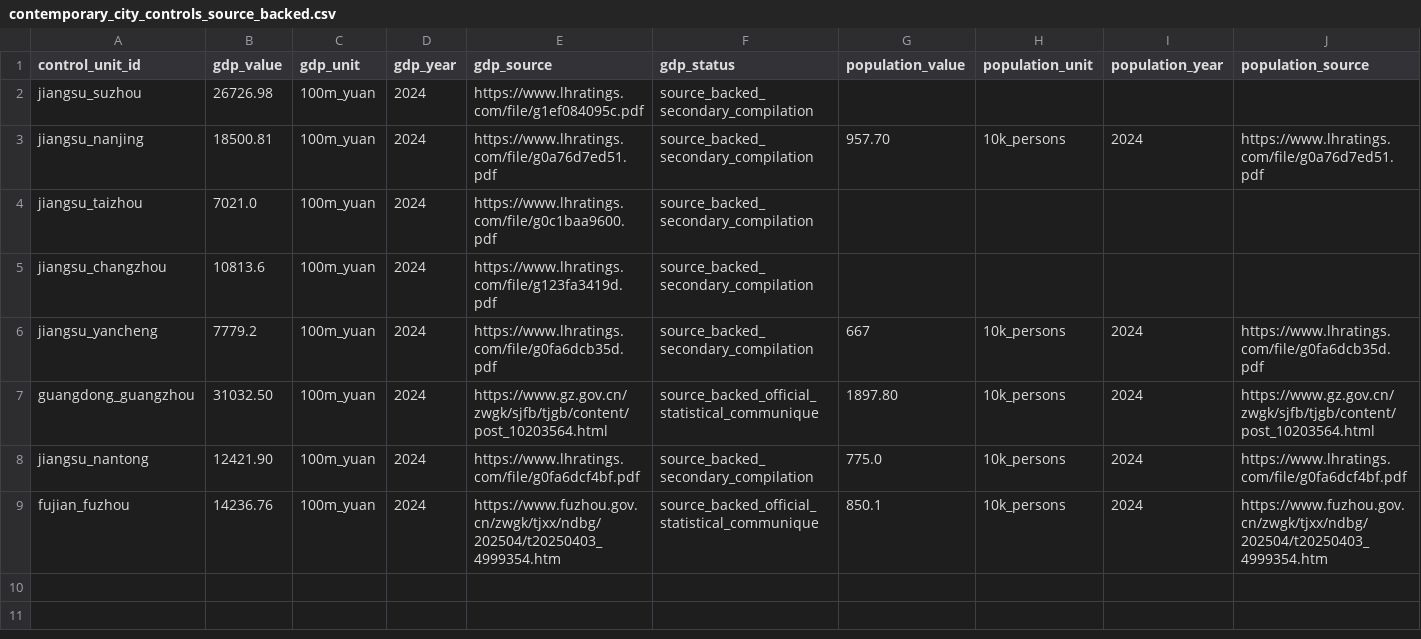
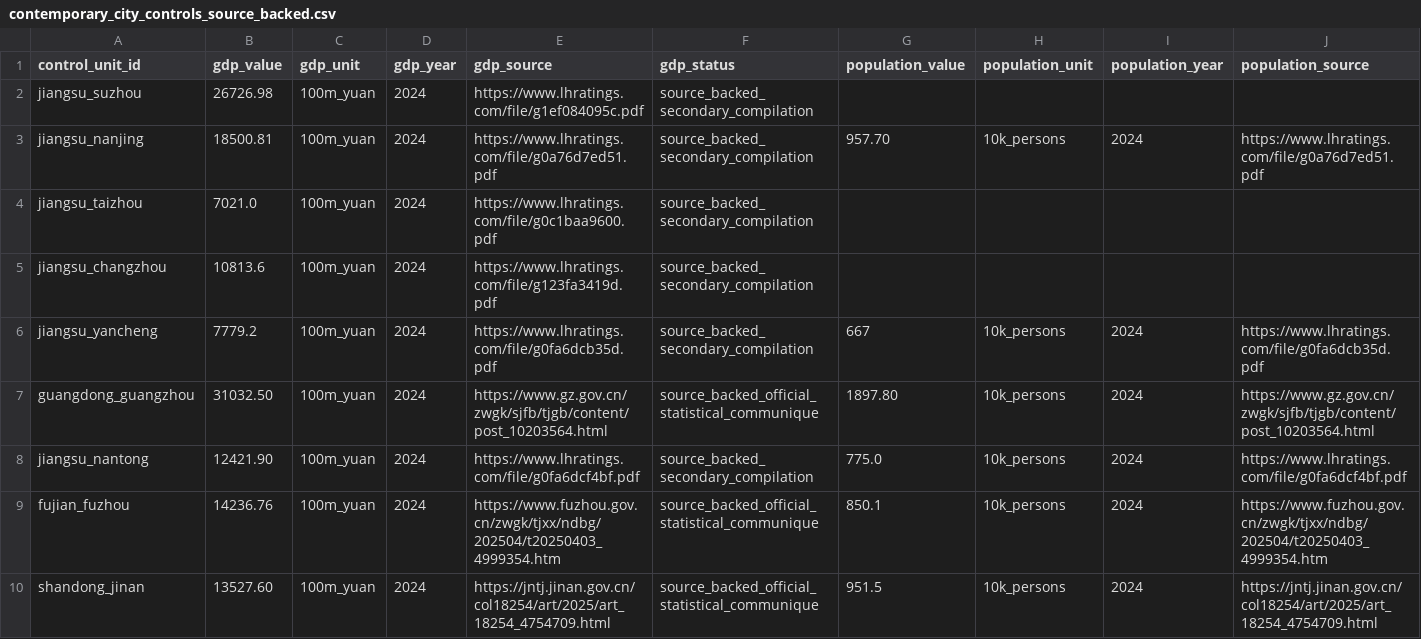
Before and after one commit to Shunyu1001/LGFV, a CSV file: data/analysis_inputs/contemporary_city_controls_source_backed.csv, drawn as a sheet; only a part is shown; rows hold the shown columns only; the diff names each change by its address in the sheet, - before the commit and + after, or states it on an @@ line.

```diff
--- a/data/analysis_inputs/contemporary_city_controls_source_backed.csv
+++ b/data/analysis_inputs/contemporary_city_controls_source_backed.csv
+row 10: shandong_jinan | 13527.60 | 100m_yuan | 2024 | https://jntj.jinan.gov.cn/col18254/art/2025/art_18254_4754709.html | source_backed_official_statistical_communique | 951.5 | 10k_persons | 2024 | https://jntj.jinan.gov.cn/col18254/art/2025/art_18254_4754709.html
```
Also changed, not shown: data/analysis_inputs/contemporary_city_controls.csv, data/analysis_inputs/controlled_lpm_institutional_change.csv, 13 other files.
